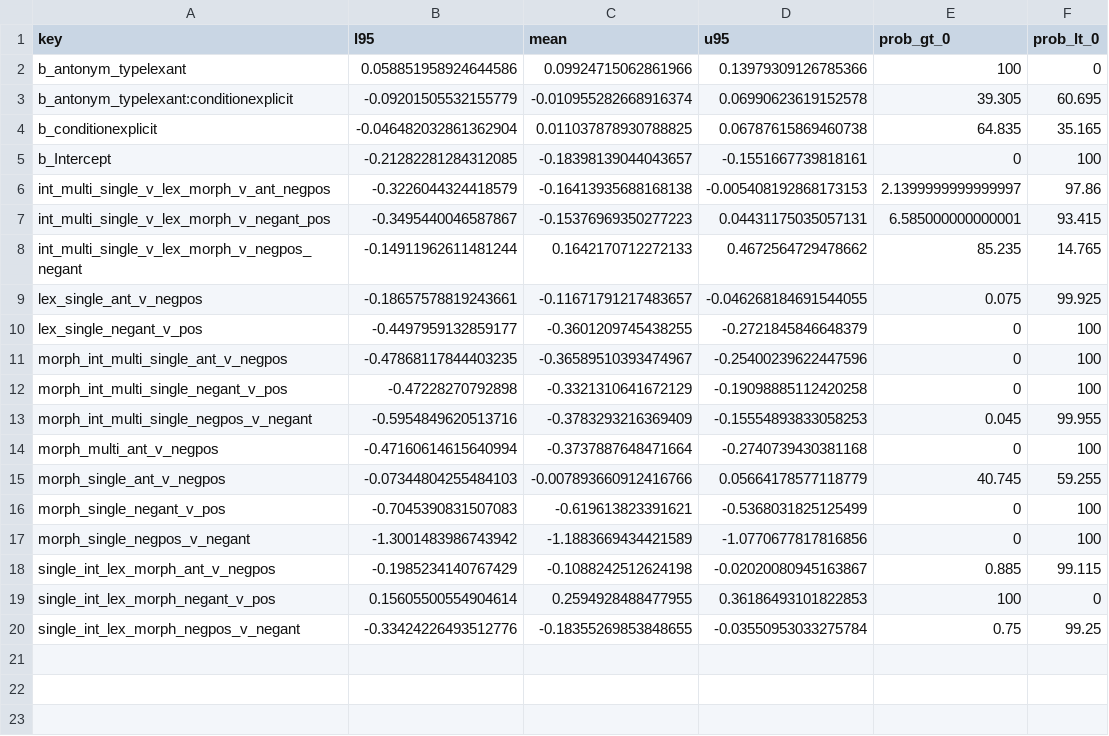
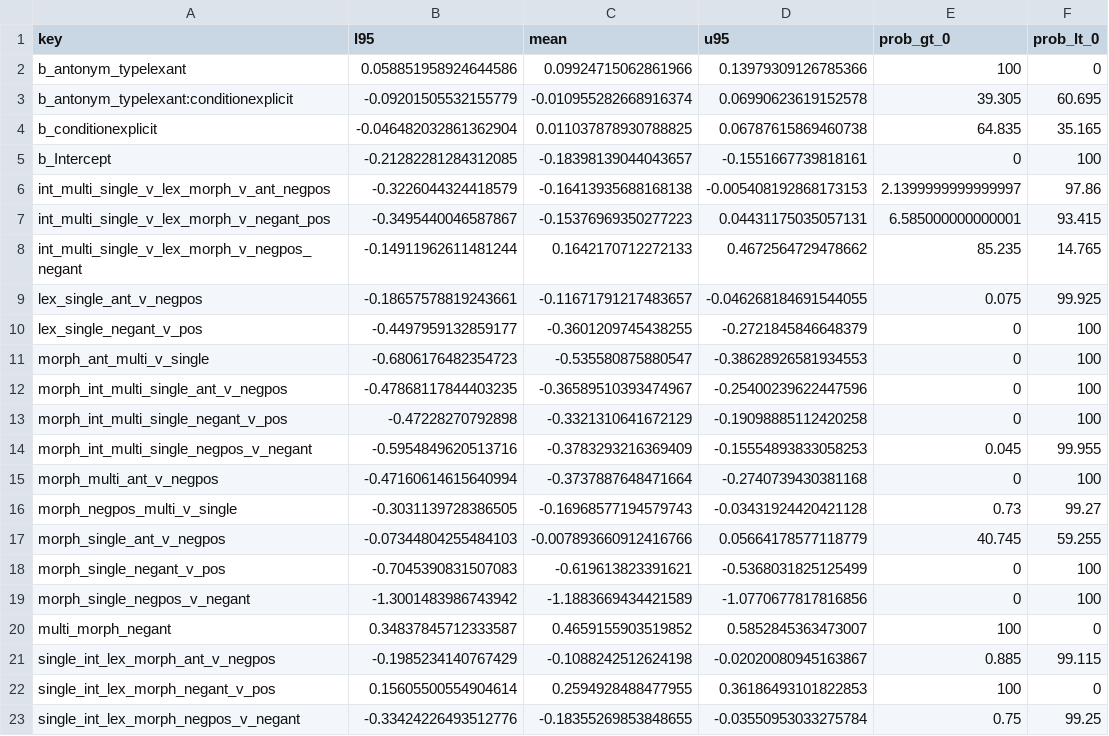
Before and after one commit to mhtess/negant, a CSV file: writing/journal/csv_data_4_tex/expt2_brm_helmert_contrasts_10k.csv, drawn as a sheet; the diff names each change by its address in the sheet, - before the commit and + after, or states it on an @@ line.

```diff
--- a/writing/journal/csv_data_4_tex/expt2_brm_helmert_contrasts_10k.csv
+++ b/writing/journal/csv_data_4_tex/expt2_brm_helmert_contrasts_10k.csv
+row 11: morph_ant_multi_v_single | -0.6806176482354723 | -0.535580875880547 | -0.38628926581934553 | 0 | 100
+row 16: morph_negpos_multi_v_single | -0.3031139728386505 | -0.16968577194579743 | -0.03431924420421128 | 0.73 | 99.27
+row 20: multi_morph_negant | 0.34837845712333587 | 0.4659155903519852 | 0.5852845363473007 | 100 | 0
```
Also changed, not shown: writing/journal/csv_data_4_tex/expt2_brm_effsize_10k.csv, 1 other file.
